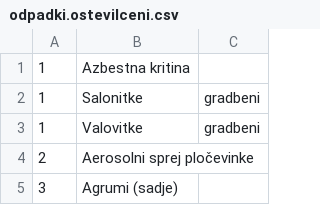
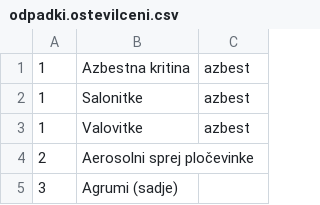
Before and after one commit to ewba/locevalnik, a CSV file: assets/data/odpadki.ostevilceni.csv, drawn as a sheet; only a part is shown.

Commit message:
ločeno prikaži dodatne podatke o azbestnih odpadkih

```diff
--- a/assets/data/odpadki.ostevilceni.csv
+++ b/assets/data/odpadki.ostevilceni.csv
@@ -1,4 +1,4 @@
-1,Azbestna kritina,
-1,Salonitke,gradbeni
-1,Valovitke,gradbeni
+1,Azbestna kritina,azbest
+1,Salonitke,azbest
+1,Valovitke,azbest
 2,Aerosolni sprej pločevinke,
```
Also changed, not shown: 2 other files.
